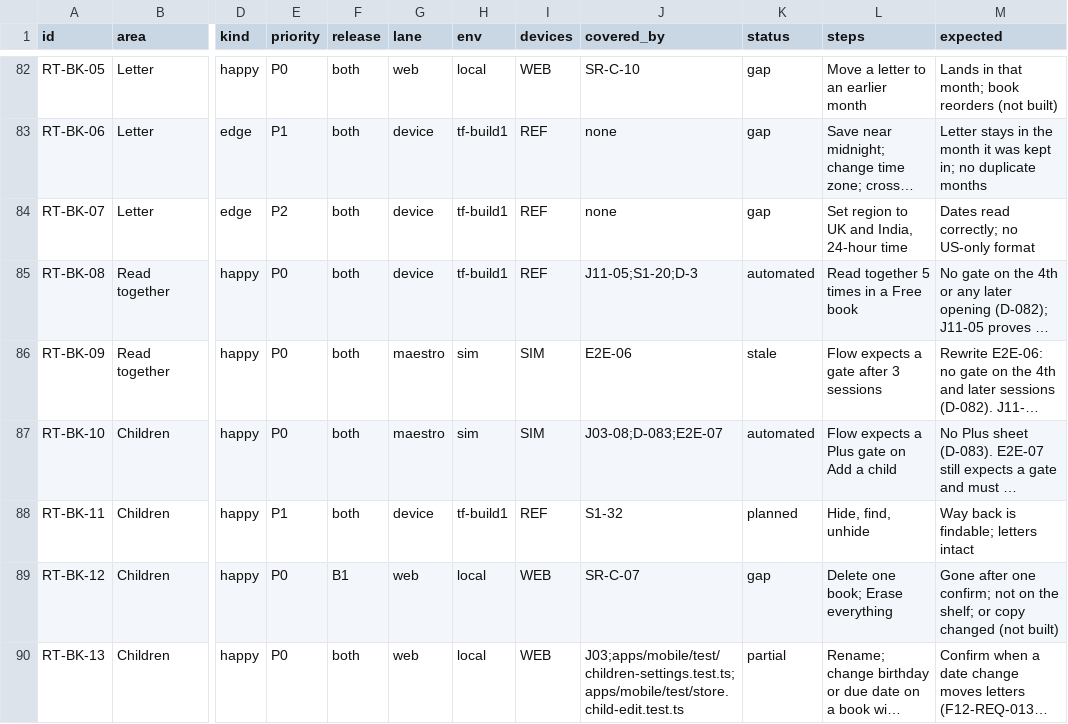
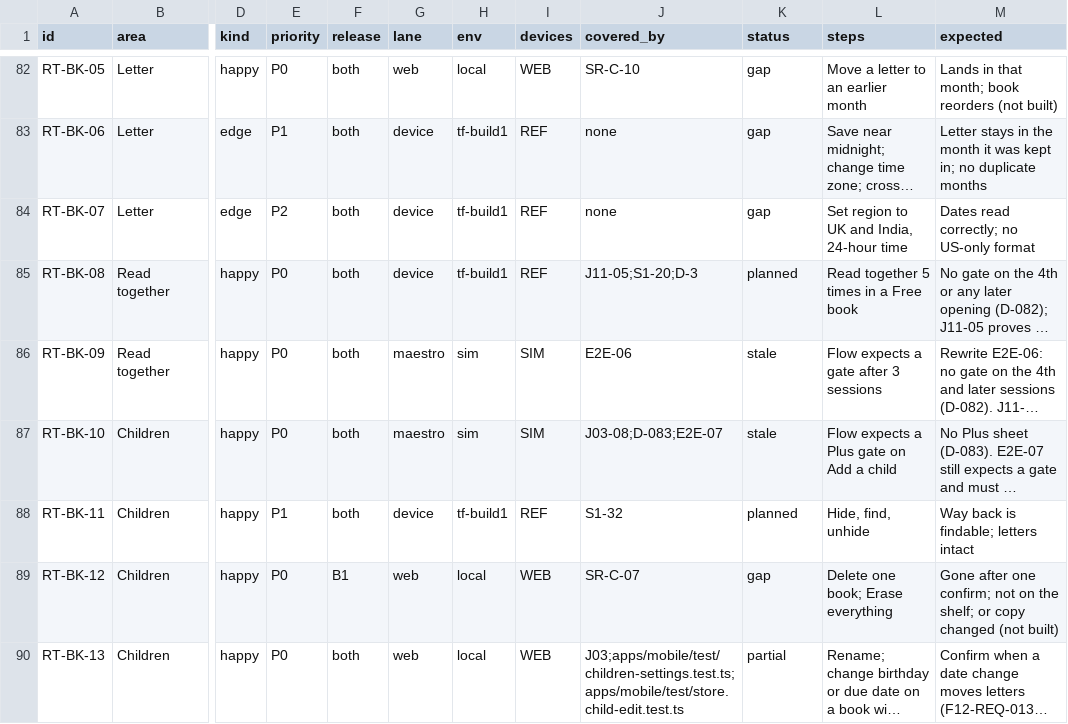
Before and after one commit to thesaurabhpareek/earlyletters, a CSV file: docs/qa/release-test-catalog.csv, drawn as a sheet; only a part is shown, gaps mark what is left out; long unchanged cells end in …; the diff names each change by its address in the sheet, - before the commit and + after, or states it on an @@ line.

```diff
--- a/docs/qa/release-test-catalog.csv
+++ b/docs/qa/release-test-catalog.csv
-K85 (status): automated
+K85 (status): planned
-K87 (status): automated
+K87 (status): stale
```
Also changed, not shown: 4 other files.
